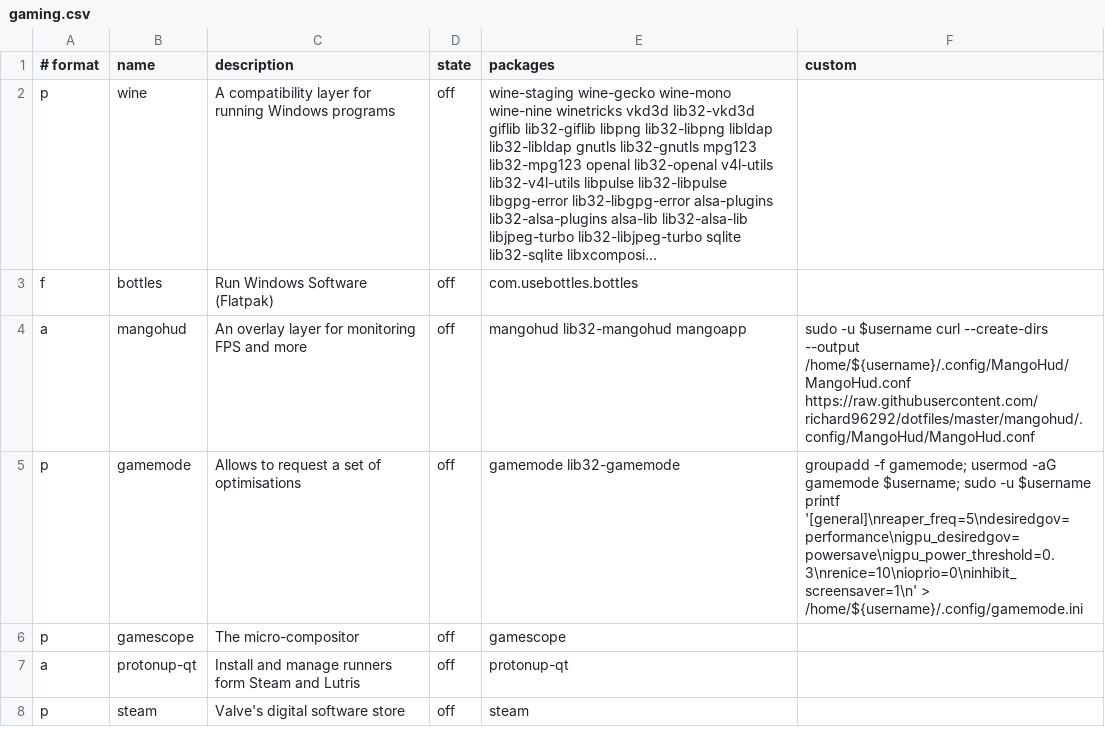
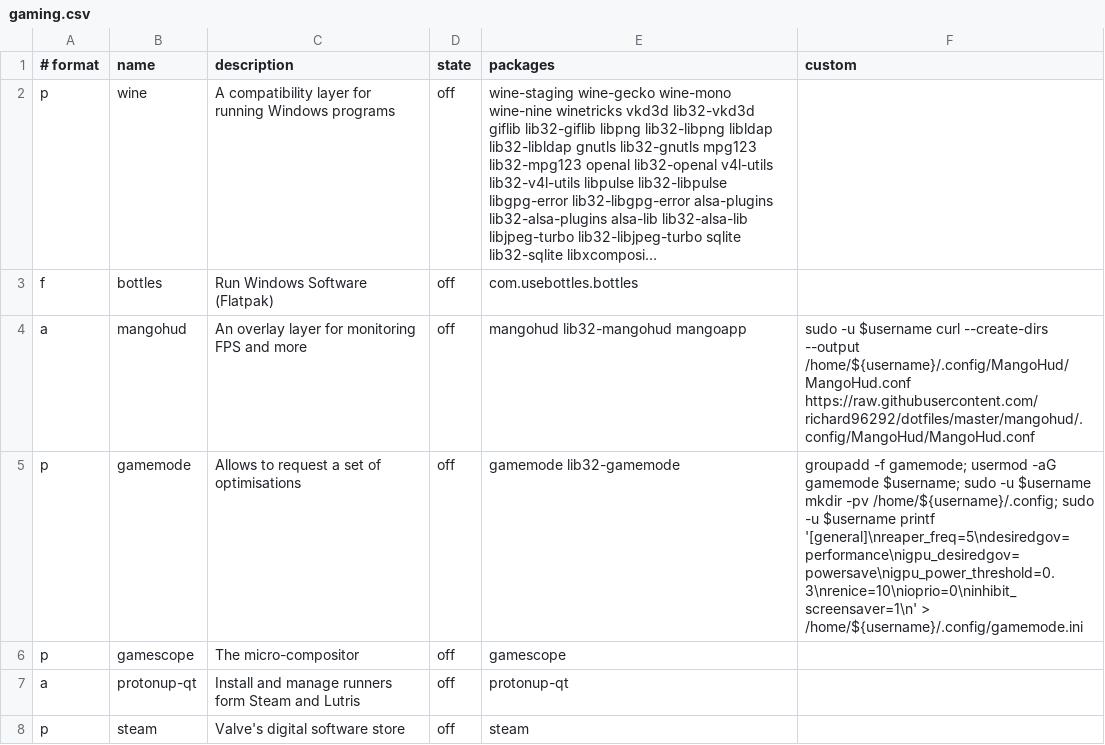
Before and after one commit to neiios/sila, a CSV file: scripts/postinstall/csv/gaming.csv, drawn as a sheet; only a part is shown; long unchanged cells end in ….

```diff
--- a/scripts/postinstall/csv/gaming.csv
+++ b/scripts/postinstall/csv/gaming.csv
@@ -4,3 +4,3 @@ f,bottles,Run Windows Software (Flatpak),off,com.usebottles.bottles,
 a,mangohud,An overlay layer for monitoring FPS and more,off,mangohud lib32-mangohud mangoapp, sudo -u $username curl --create-dirs --output /home/${username}/.config/MangoHud/MangoHud.conf https://raw.githubusercontent.com/richard96292/dotfiles/master/mangohud/.config/MangoHud/MangoHud.conf
-p,gamemode,Allows to request a set of optimisations,off,gamemode lib32-gamemode, groupadd -f gamemode; usermod -aG gamemode $username; sudo -u $username printf '[general]\nreaper_freq=5\ndesiredgov=performance\nigpu_desiredgov=powersave\nigpu_power_threshold=0.3\nrenice=10\nioprio=0\ninhibit_screensaver=1\n' > /home/${username}/.config/gamemode.ini
+p,gamemode,Allows to request a set of optimisations,off,gamemode lib32-gamemode, groupadd -f gamemode; usermod -aG gamemode $username; sudo -u $username mkdir -pv /home/${username}/.config; sudo -u $username printf '[general]\nreaper_freq=5\ndesiredgov=performance\nigpu_desiredgov=powersave\nigpu_power_threshold=0.3\nrenice=10\nioprio=0\ninhibit_screensaver=1\n' > /home/${username}/.config/gamemode.ini
 p,gamescope,The micro-compositor,off,gamescope,
```
Also changed, not shown: 3 other files.
